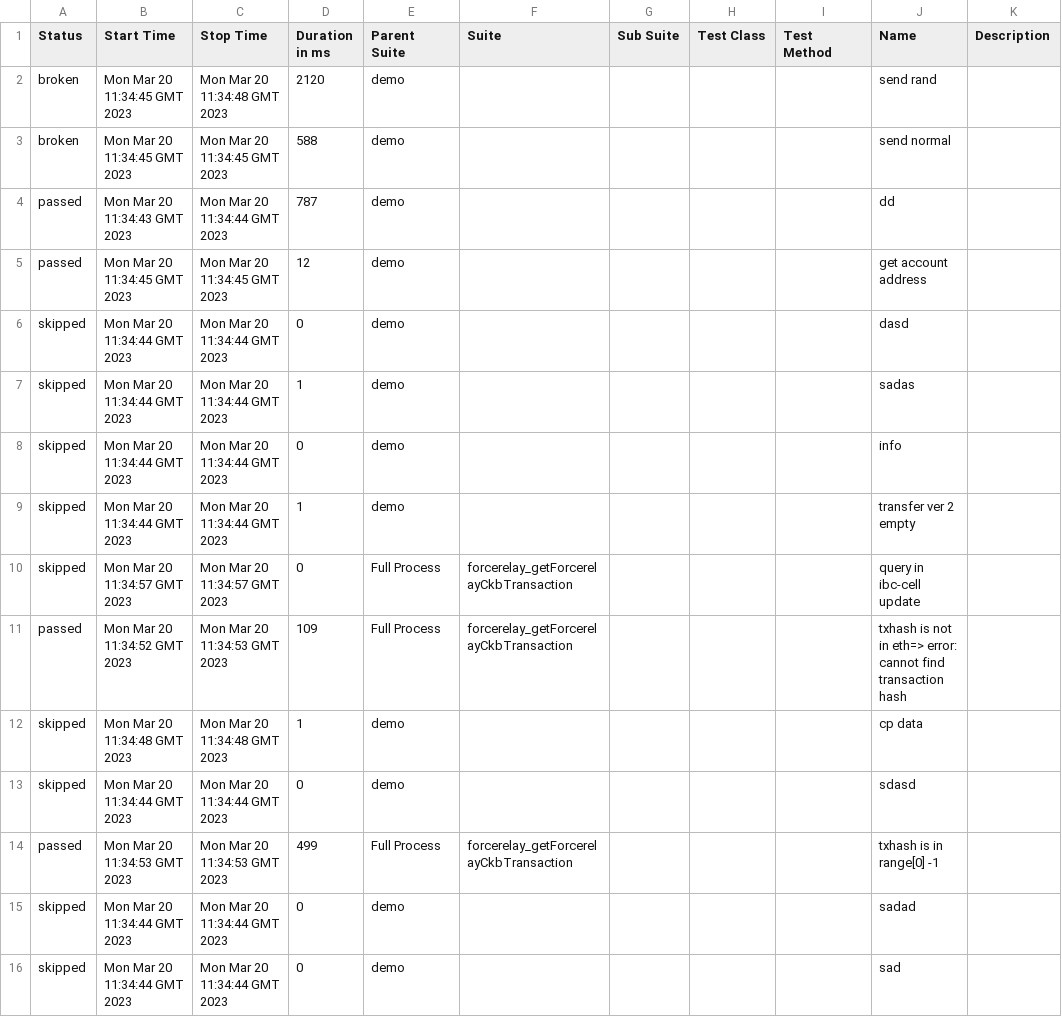
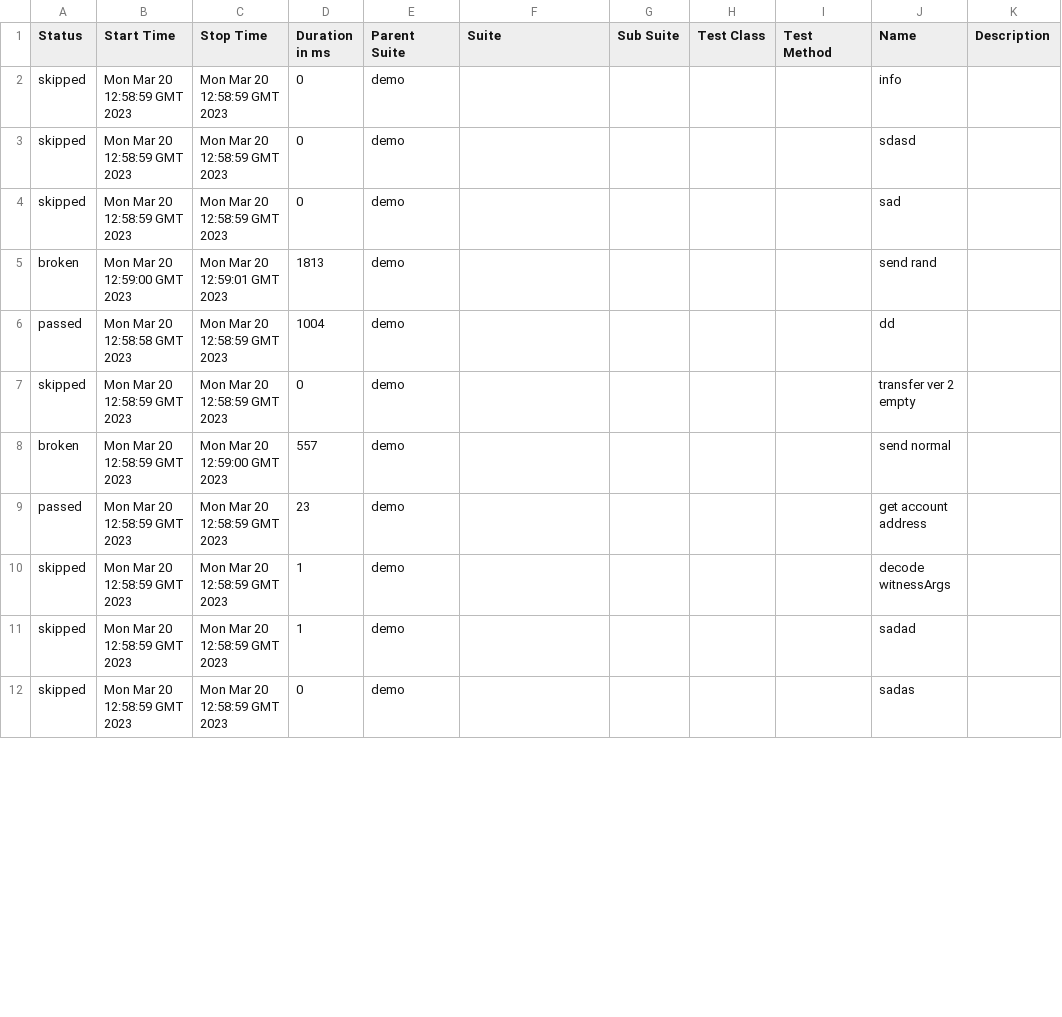
Before and after one commit to gpBlockchain/relayer-test, a CSV file: 63/data/suites.csv, drawn as a sheet; only a part is shown; the diff covers the shown part only.

```diff
--- a/63/data/suites.csv
+++ b/63/data/suites.csv
@@ -1,16 +1,12 @@
 "Status","Start Time","Stop Time","Duration in ms","Parent Suite","Suite","Sub Suite","Test Class","Test Method","Name","Description"
-"broken","Mon Mar 20 11:34:45 GMT 2023","Mon Mar 20 11:34:48 GMT 2023","2120","demo","","","","","send rand ",""
-"broken","Mon Mar 20 11:34:45 GMT 2023","Mon Mar 20 11:34:45 GMT 2023","588","demo","","","","","send normal ",""
-"passed","Mon Mar 20 11:34:43 GMT 2023","Mon Mar 20 11:34:44 GMT 2023","787","demo","","","","","dd",""
-"passed","Mon Mar 20 11:34:45 GMT 2023","Mon Mar 20 11:34:45 GMT 2023","12","demo","","","","","get account address",""
-"skipped","Mon Mar 20 11:34:44 GMT 2023","Mon Mar 20 11:34:44 GMT 2023","0","demo","","","","","dasd",""
-"skipped","Mon Mar 20 11:34:44 GMT 2023","Mon Mar 20 11:34:44 GMT 2023","1","demo","","","","","sadas",""
-"skipped","Mon Mar 20 11:34:44 GMT 2023","Mon Mar 20 11:34:44 GMT 2023","0","demo","","","","","info",""
-"skipped","Mon Mar 20 11:34:44 GMT 2023","Mon Mar 20 11:34:44 GMT 2023","1","demo","","","","","transfer ver 2 empty",""
-"skipped","Mon Mar 20 11:34:57 GMT 2023","Mon Mar 20 11:34:57 GMT 2023","0","Full Process","forcerelay_getForcerelayCkbTransaction","","","","query in ibc-cell update",""
-"passed","Mon Mar 20 11:34:52 GMT 2023","Mon Mar 20 11:34:53 GMT 2023","109","Full Process","forcerelay_getForcerelayCkbTransaction","","","","txhash is not in eth=> error: cannot find transaction hash",""
-"skipped","Mon Mar 20 11:34:48 GMT 2023","Mon Mar 20 11:34:48 GMT 2023","1","demo","","","","","cp data",""
-"skipped","Mon Mar 20 11:34:44 GMT 2023","Mon Mar 20 11:34:44 GMT 2023","0","demo","","","","","sdasd",""
-"passed","Mon Mar 20 11:34:53 GMT 2023","Mon Mar 20 11:34:53 GMT 2023","499","Full Process","forcerelay_getForcerelayCkbTransaction","","","","txhash is in range[0] -1",""
-"skipped","Mon Mar 20 11:34:44 GMT 2023","Mon Mar 20 11:34:44 GMT 2023","0","demo","","","","","sadad",""
-"skipped","Mon Mar 20 11:34:44 GMT 2023","Mon Mar 20 11:34:44 GMT 2023","0","demo","","","","","sad",""
+"skipped","Mon Mar 20 12:58:59 GMT 2023","Mon Mar 20 12:58:59 GMT 2023","0","demo","","","","","info",""
+"skipped","Mon Mar 20 12:58:59 GMT 2023","Mon Mar 20 12:58:59 GMT 2023","0","demo","","","","","sdasd",""
+"skipped","Mon Mar 20 12:58:59 GMT 2023","Mon Mar 20 12:58:59 GMT 2023","0","demo","","","","","sad",""
+"broken","Mon Mar 20 12:59:00 GMT 2023","Mon Mar 20 12:59:01 GMT 2023","1813","demo","","","","","send rand ",""
+"passed","Mon Mar 20 12:58:58 GMT 2023","Mon Mar 20 12:58:59 GMT 2023","1004","demo","","","","","dd",""
+"skipped","Mon Mar 20 12:58:59 GMT 2023","Mon Mar 20 12:58:59 GMT 2023","0","demo","","","","","transfer ver 2 empty",""
+"broken","Mon Mar 20 12:58:59 GMT 2023","Mon Mar 20 12:59:00 GMT 2023","557","demo","","","","","send normal ",""
+"passed","Mon Mar 20 12:58:59 GMT 2023","Mon Mar 20 12:58:59 GMT 2023","23","demo","","","","","get account address",""
+"skipped","Mon Mar 20 12:58:59 GMT 2023","Mon Mar 20 12:58:59 GMT 2023","1","demo","","","","","decode witnessArgs",""
+"skipped","Mon Mar 20 12:58:59 GMT 2023","Mon Mar 20 12:58:59 GMT 2023","1","demo","","","","","sadad",""
+"skipped","Mon Mar 20 12:58:59 GMT 2023","Mon Mar 20 12:58:59 GMT 2023","0","demo","","","","","sadas",""
```
Also changed, not shown: 2 added rows, 5 removed rows and 20 edited cells elsewhere in this file, 49 other files.
